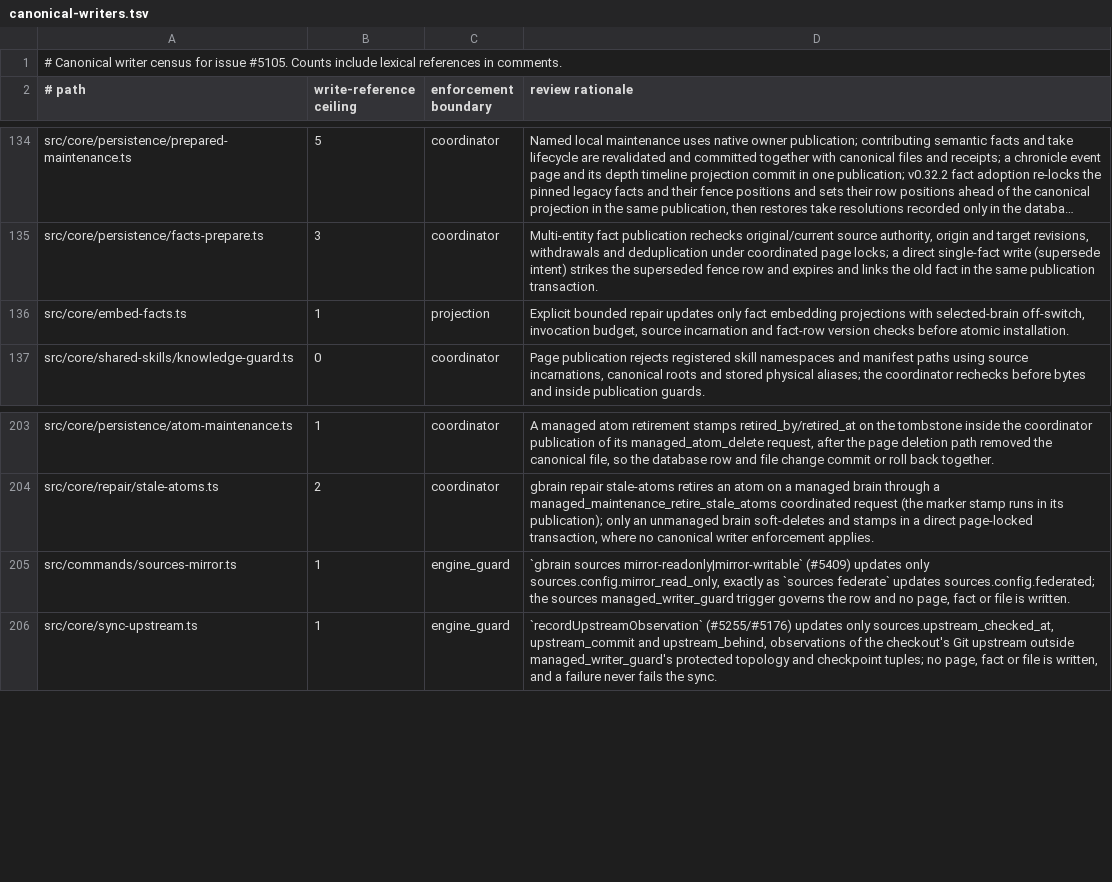
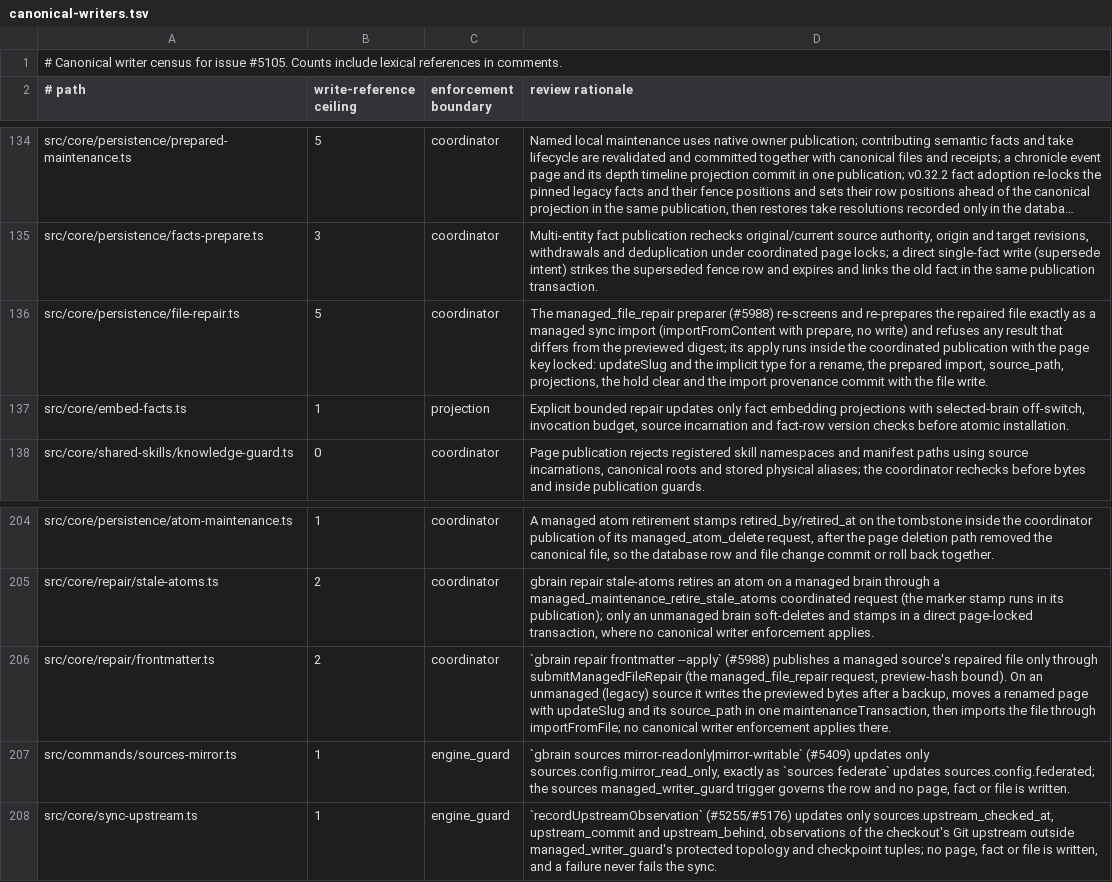
Before and after one commit to BeatusMomentum/gbrain, a TSV file: docs/architecture/canonical-writers.tsv, drawn as a sheet; only a part is shown, gaps mark what is left out; long unchanged cells end in …; the diff names each change by its address in the sheet, - before the commit and + after, or states it on an @@ line.

Commit message:
fix(#5988): integrate with the operator wave: protected chronicle keys, keyless remote refusals, lean-row stale, sequential hold reads, writer inventories, goldens

```diff
--- a/docs/architecture/canonical-writers.tsv
+++ b/docs/architecture/canonical-writers.tsv
+row 136: src/core/persistence/file-repair.ts | 5 | coordinator | The managed_file_repair preparer (#5988) re-screens and re-prepares the repaired file exactly as a managed sync import (importFromContent with prepare, no write) and refuses any result that differs from the previewed digest; its apply runs inside the coordinated publication with the page key locked: updateSlug and the implicit type for a rename, the prepared import, source_path, projections, the hold clear and the import provenance commit with the file write.
+row 206: src/core/repair/frontmatter.ts | 2 | coordinator | `gbrain repair frontmatter --apply` (#5988) publishes a managed source's repaired file only through submitManagedFileRepair (the managed_file_repair request, preview-hash bound). On an unmanaged (legacy) source it writes the previewed bytes after a backup, moves a renamed page with updateSlug and its source_path in one maintenanceTransaction, then imports the file through importFromFile; no canonical writer enforcement applies there.
```
Also changed, not shown: 30 other files.
